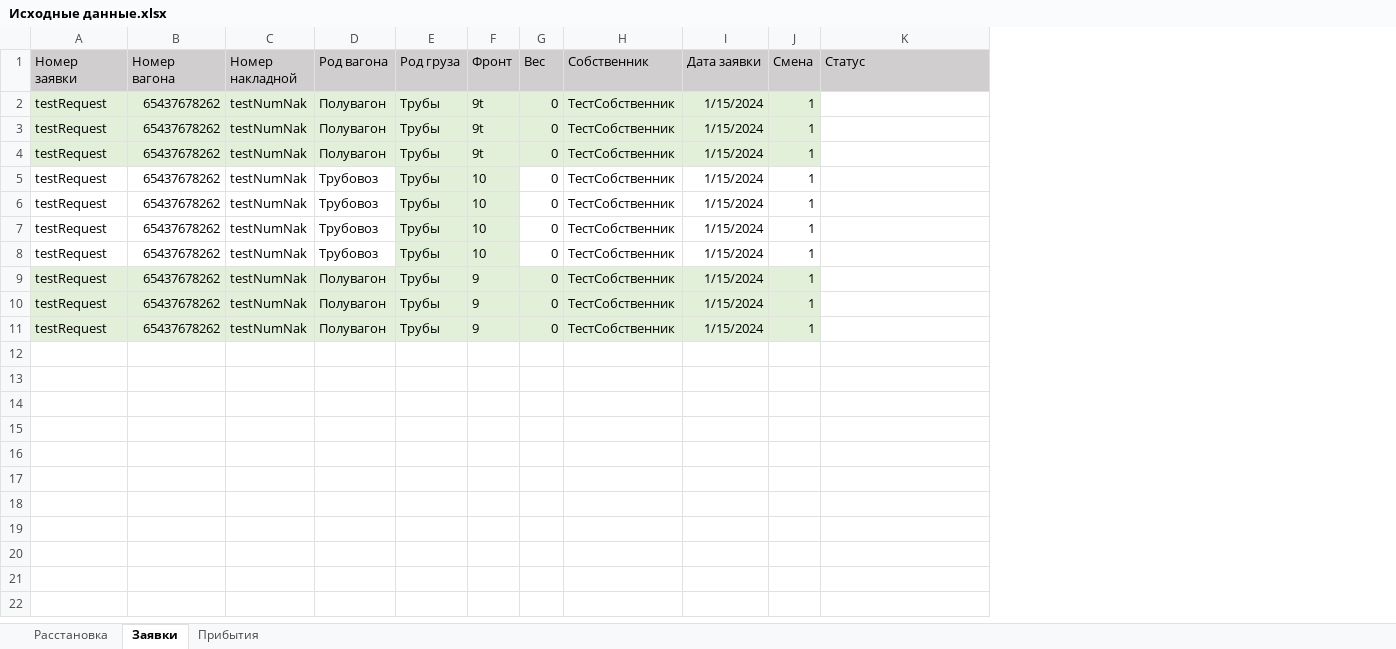
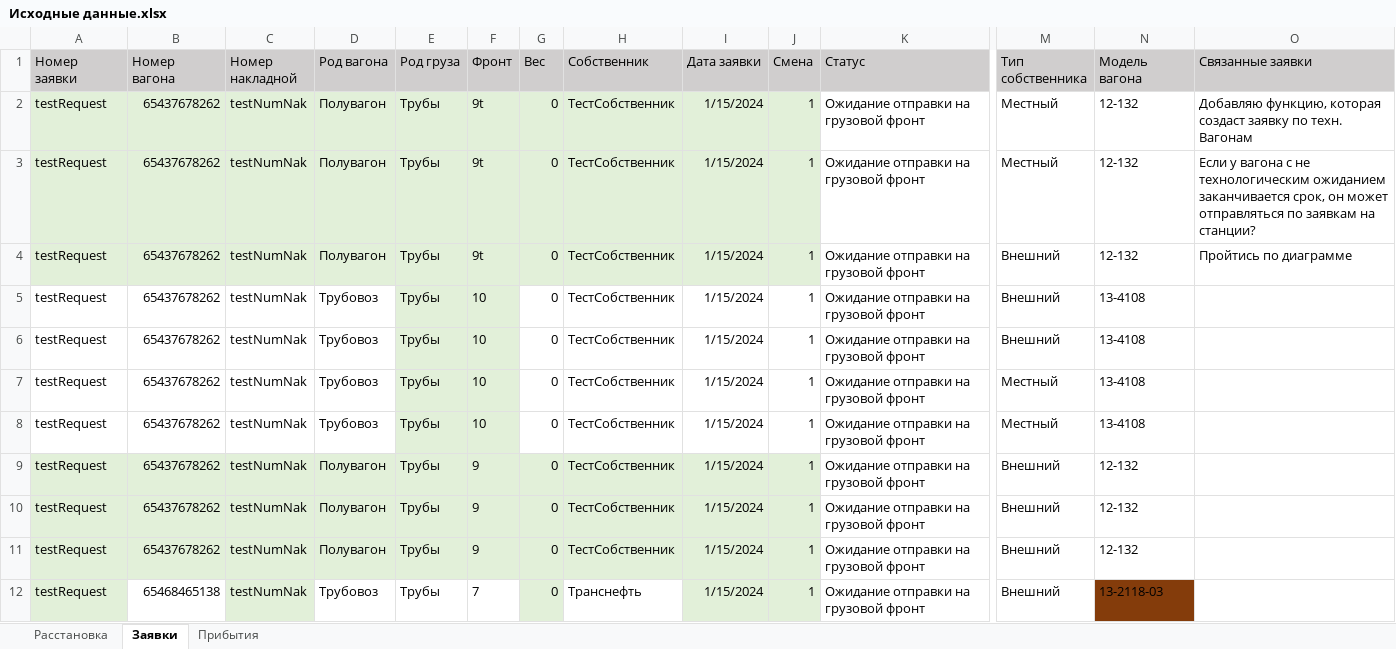
Before and after one commit to Mrakobeznt/zd_station, an Excel workbook: motmos_zd/Исходные данные.xlsx, sheet Заявки, drawn as a sheet; only a part is shown, gaps mark what is left out; values as stored, in another font and other column widths than the file's, no borders; rows hold the shown columns only; the diff names each change by its address in the sheet, - before the commit and + after, or states it on an @@ line.

Commit message:
стабильная версия, при создании вагонов написал правильную инициализацию статусов

```diff
--- a/motmos_zd/Исходные данные.xlsx (sheet Заявки)
+++ b/motmos_zd/Исходные данные.xlsx (sheet Заявки)
+column M (Тип собственника), rows 2-11: Местный | Местный | Внешний | Внешний | Внешний | Местный | Местный | Внешний | Внешний | Внешний
+column N (Модель вагона), rows 2-11: 12-132 | 12-132 | 12-132 | 13-4108 | 13-4108 | 13-4108 | 13-4108 | 12-132 | 12-132 | 12-132
+column O (Связанные заявки), rows 2-4: Добавляю функцию, которая создаст заявку по техн. Вагонам | Если у вагона с не технологическим ожиданием заканчивается срок, он может отправляться по заявкам на станции? | Пройтись по диаграмме
-K2:K11 (Статус): (empty)
+K2:K11 (Статус): Ожидание отправки на грузовой фронт
+row 12: testRequest | 65468465138 | testNumNak | Трубовоз | Трубы | 7 | 0 | Транснефть | 1/15/2024 | 1 | Ожидание отправки на грузовой фронт | Внешний | 13-2118-03
```
Also changed, not shown: sheet Расстановка, motmos_zd/Справочники/Вагоны и локомотивы.xlsx, 1 other file.
